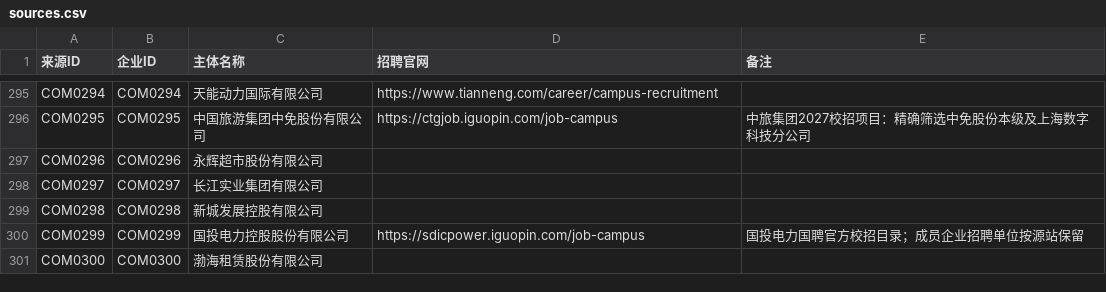
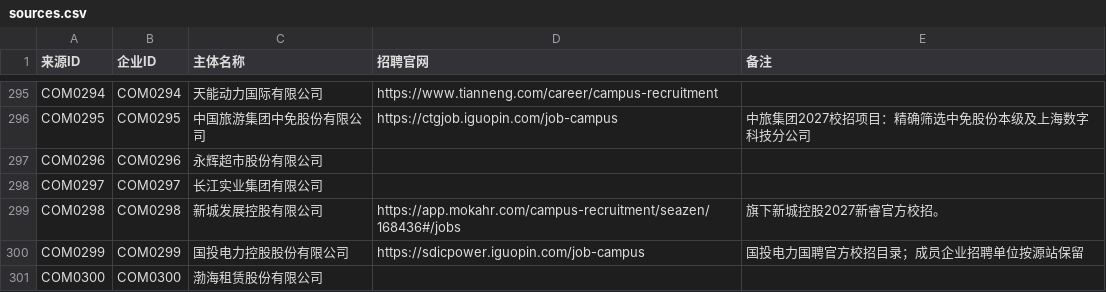
Before and after one commit to MorePeanuts/job-crawler, a CSV file: sites/sources.csv, drawn as a sheet; only a part is shown, gaps mark what is left out.

Commit message:
feat: add Seazen 2027 campus tenant

```diff
--- a/sites/sources.csv
+++ b/sites/sources.csv
@@ -298,3 +298,3 @@ COM0296,COM0296,永辉超市股份有限公司,,
 COM0297,COM0297,长江实业集团有限公司,,
-COM0298,COM0298,新城发展控股有限公司,,
+COM0298,COM0298,新城发展控股有限公司,https://app.mokahr.com/campus-recruitment/seazen/168436#/jobs,旗下新城控股2027新睿官方校招。
 COM0299,COM0299,国投电力控股股份有限公司,https://sdicpower.iguopin.com/job-campus,国投电力国聘官方校招目录；成员企业招聘单位按源站保留
```
Also changed, not shown: 4 other files.
